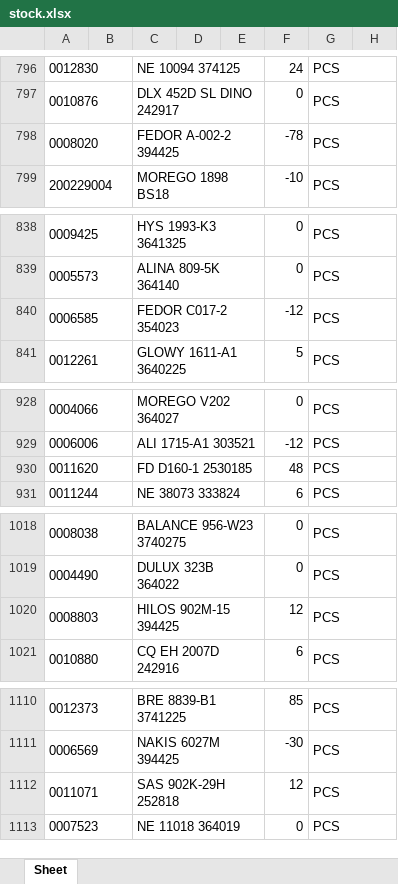
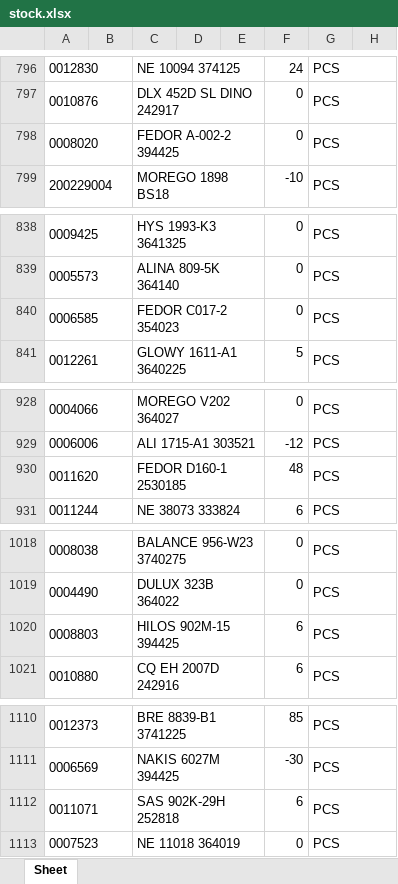
Before and after one commit to indahmakmur0530-beep/inma-display, an Excel workbook: stock.xlsx, sheet Sheet, drawn as a sheet; only a part is shown, gaps mark what is left out; values as stored, in another font and other column widths than the file's, no borders; the diff covers the shown part only; the diff names each change by its address in the sheet, - before the commit and + after, or states it on an @@ line.

```diff
--- a/stock.xlsx (sheet Sheet)
+++ b/stock.xlsx (sheet Sheet)
-F798: -78
+F798: 0
-F840: -12
+F840: 0
-C930: FD D160-1 2530185
+C930: FEDOR D160-1 2530185
-F1020: 12
+F1020: 6
-F1112: 12
+F1112: 6
```
Also changed, not shown: 14 edited cells elsewhere in this sheet.
